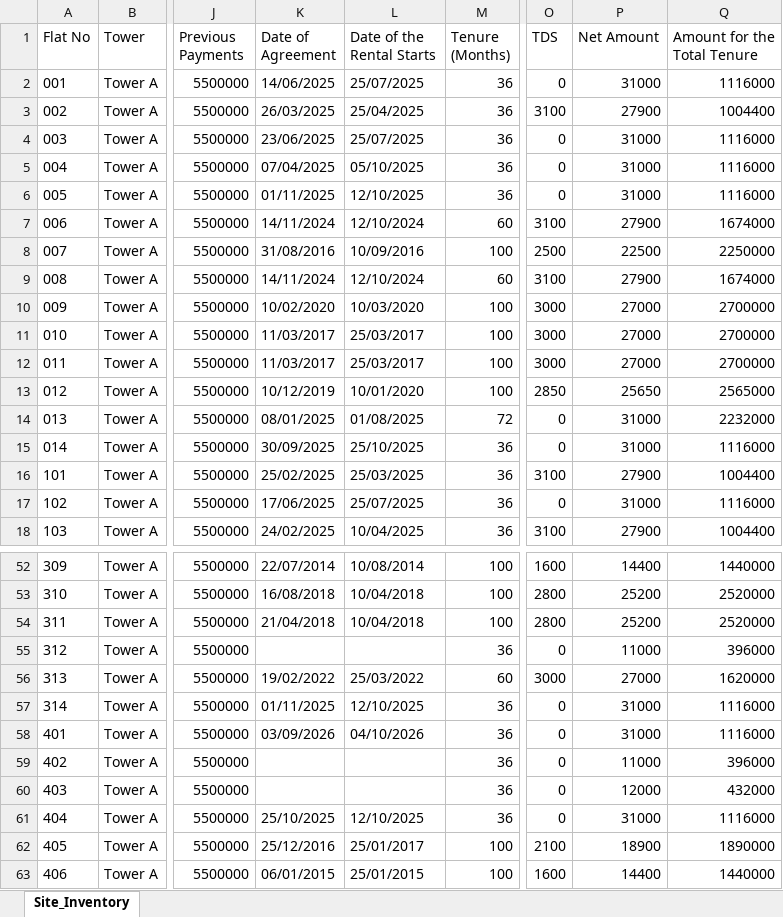
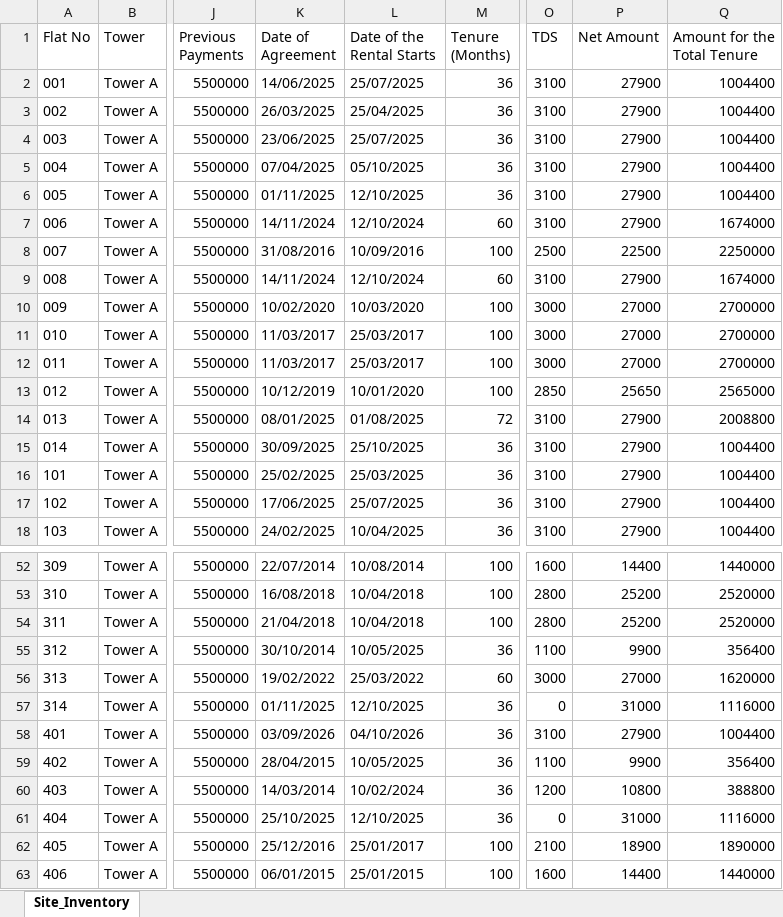
Before and after one commit to SanskarAgrawal-009/krishnavalleyERP, an Excel workbook: Tower_A_Site_Inventory_VedPrakash_Format_v2.xlsx, sheet Site_Inventory, drawn as a sheet; only a part is shown, gaps mark what is left out; values as stored, in another font and other column widths than the file's, no borders; the diff covers the shown part only; the diff names each change by its address in the sheet, - before the commit and + after, or states it on an @@ line.

```diff
--- a/Tower_A_Site_Inventory_VedPrakash_Format_v2.xlsx (sheet Site_Inventory)
+++ b/Tower_A_Site_Inventory_VedPrakash_Format_v2.xlsx (sheet Site_Inventory)
-O2 (TDS): 0
+O2 (TDS): 3100
-P2 (Net Amount): 31000
+P2 (Net Amount): 27900
-Q2 (Amount for the Total Tenure): 1116000
+Q2 (Amount for the Total Tenure): 1004400
-O4:O6 (TDS): 0
+O4:O6 (TDS): 3100
-P4:P6 (Net Amount): 31000
+P4:P6 (Net Amount): 27900
-Q4:Q6 (Amount for the Total Tenure): 1116000
+Q4:Q6 (Amount for the Total Tenure): 1004400
-O14:O15 (TDS): 0
+O14:O15 (TDS): 3100
-P14:P15 (Net Amount): 31000
+P14:P15 (Net Amount): 27900
-Q14 (Amount for the Total Tenure): 2232000
+Q14 (Amount for the Total Tenure): 2008800
-Q15 (Amount for the Total Tenure): 1116000
+Q15 (Amount for the Total Tenure): 1004400
-O17 (TDS): 0
+O17 (TDS): 3100
-P17 (Net Amount): 31000
+P17 (Net Amount): 27900
-Q17 (Amount for the Total Tenure): 1116000
+Q17 (Amount for the Total Tenure): 1004400
-K55 (Date of Agreement): (empty)
+K55 (Date of Agreement): 30/10/2014
-L55 (Date of the Rental Starts): (empty)
+L55 (Date of the Rental Starts): 10/05/2025
-O55 (TDS): 0
+O55 (TDS): 1100
-P55 (Net Amount): 11000
+P55 (Net Amount): 9900
-Q55 (Amount for the Total Tenure): 396000
+Q55 (Amount for the Total Tenure): 356400
-O58 (TDS): 0
+O58 (TDS): 3100
-P58 (Net Amount): 31000
+P58 (Net Amount): 27900
-Q58 (Amount for the Total Tenure): 1116000
+Q58 (Amount for the Total Tenure): 1004400
-K59 (Date of Agreement): (empty)
+K59 (Date of Agreement): 28/04/2015
-L59 (Date of the Rental Starts): (empty)
+L59 (Date of the Rental Starts): 10/05/2025
-O59 (TDS): 0
+O59 (TDS): 1100
-P59 (Net Amount): 11000
+P59 (Net Amount): 9900
-Q59 (Amount for the Total Tenure): 396000
+Q59 (Amount for the Total Tenure): 356400
-K60 (Date of Agreement): (empty)
+K60 (Date of Agreement): 14/03/2014
-L60 (Date of the Rental Starts): (empty)
+L60 (Date of the Rental Starts): 10/02/2024
-O60 (TDS): 0
+O60 (TDS): 1200
-P60 (Net Amount): 12000
+P60 (Net Amount): 10800
-Q60 (Amount for the Total Tenure): 432000
+Q60 (Amount for the Total Tenure): 388800
```
Also changed, not shown: 76 edited cells elsewhere in this sheet, Tower_A_Ownership_History_Resale_v2.xlsx, docs/Tower_A_Ownership_History_Resale_v2.xlsx, 2 other files.
